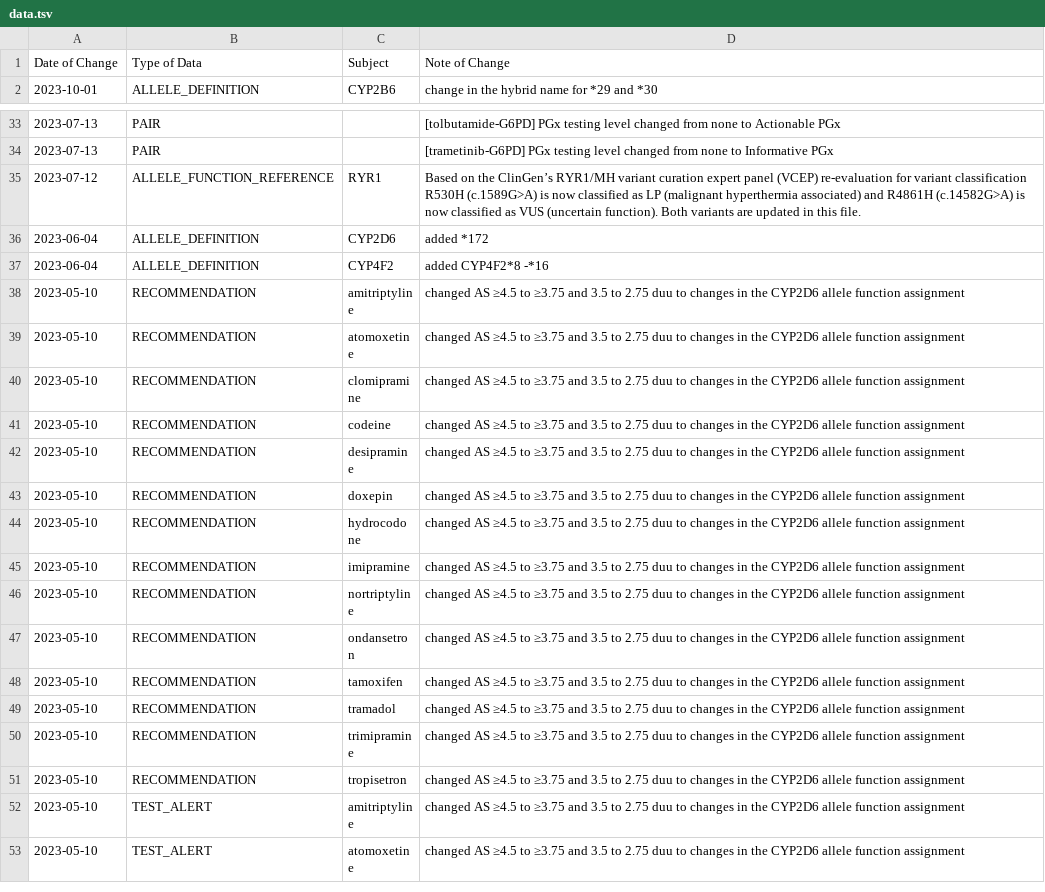
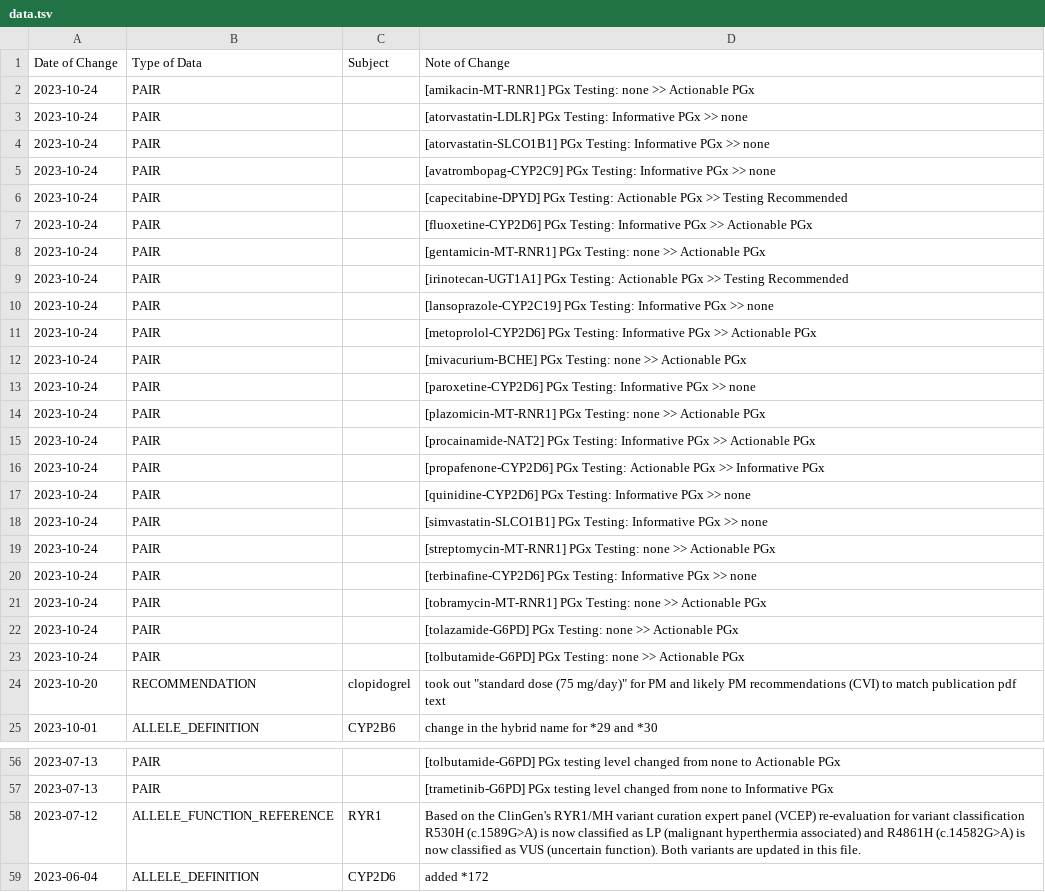
Before and after one commit to cpicpgx/cpic-data, a TSV file: data.tsv, drawn as a sheet; only a part is shown, gaps mark what is left out; the shorter side is filled out with more unchanged rows; the diff covers the shown part only.

Commit message:
feat: data update

```diff
--- a/data.tsv
+++ b/data.tsv
@@ -1,2 +1,25 @@
 Date of Change	Type of Data	Subject	Note of Change
+2023-10-24	PAIR		[amikacin-MT-RNR1] PGx Testing: none >> Actionable PGx
+2023-10-24	PAIR		[atorvastatin-LDLR] PGx Testing: Informative PGx >> none
+2023-10-24	PAIR		[atorvastatin-SLCO1B1] PGx Testing: Informative PGx >> none
+2023-10-24	PAIR		[avatrombopag-CYP2C9] PGx Testing: Informative PGx >> none
+2023-10-24	PAIR		[capecitabine-DPYD] PGx Testing: Actionable PGx >> Testing Recommended
+2023-10-24	PAIR		[fluoxetine-CYP2D6] PGx Testing: Informative PGx >> Actionable PGx
+2023-10-24	PAIR		[gentamicin-MT-RNR1] PGx Testing: none >> Actionable PGx
+2023-10-24	PAIR		[irinotecan-UGT1A1] PGx Testing: Actionable PGx >> Testing Recommended
+2023-10-24	PAIR		[lansoprazole-CYP2C19] PGx Testing: Informative PGx >> none
+2023-10-24	PAIR		[metoprolol-CYP2D6] PGx Testing: Informative PGx >> Actionable PGx
+2023-10-24	PAIR		[mivacurium-BCHE] PGx Testing: none >> Actionable PGx
+2023-10-24	PAIR		[paroxetine-CYP2D6] PGx Testing: Informative PGx >> none
+2023-10-24	PAIR		[plazomicin-MT-RNR1] PGx Testing: none >> Actionable PGx
+2023-10-24	PAIR		[procainamide-NAT2] PGx Testing: Informative PGx >> Actionable PGx
+2023-10-24	PAIR		[propafenone-CYP2D6] PGx Testing: Actionable PGx >> Informative PGx
+2023-10-24	PAIR		[quinidine-CYP2D6] PGx Testing: Informative PGx >> none
+2023-10-24	PAIR		[simvastatin-SLCO1B1] PGx Testing: Informative PGx >> none
+2023-10-24	PAIR		[streptomycin-MT-RNR1] PGx Testing: none >> Actionable PGx
+2023-10-24	PAIR		[terbinafine-CYP2D6] PGx Testing: Informative PGx >> none
+2023-10-24	PAIR		[tobramycin-MT-RNR1] PGx Testing: none >> Actionable PGx
+2023-10-24	PAIR		[tolazamide-G6PD] PGx Testing: none >> Actionable PGx
+2023-10-24	PAIR		[tolbutamide-G6PD] PGx Testing: none >> Actionable PGx
+2023-10-20	RECOMMENDATION	clopidogrel	took out "standard dose (75 mg/day)" for PM and likely PM recommendations (CVI) to match publication pdf text
 2023-10-01	ALLELE_DEFINITION	CYP2B6	change in the hybrid name for *29 and *30
@@ -34,3 +57,3 @@ Date of Change	Type of Data	Subject	Note of Change
 2023-07-13	PAIR		[trametinib-G6PD] PGx testing level changed from none to Informative PGx
-2023-07-12	ALLELE_FUNCTION_REFERENCE	RYR1	Based on the ClinGen’s RYR1/MH variant curation expert panel (VCEP) re-evaluation for variant classification R530H (c.1589G>A) is now classified as LP (malignant hyperthermia associated) and R4861H (c.14582G>A) is now classified as VUS (uncertain function). Both variants are updated in this file.
+2023-07-12	ALLELE_FUNCTION_REFERENCE	RYR1	Based on the ClinGen's RYR1/MH variant curation expert panel (VCEP) re-evaluation for variant classification R530H (c.1589G>A) is now classified as LP (malignant hyperthermia associated) and R4861H (c.14582G>A) is now classified as VUS (uncertain function). Both variants are updated in this file.
 2023-06-04	ALLELE_DEFINITION	CYP2D6	added *172
```
Also changed, not shown: 10 moved rows and 1 edited cell elsewhere in this file.
